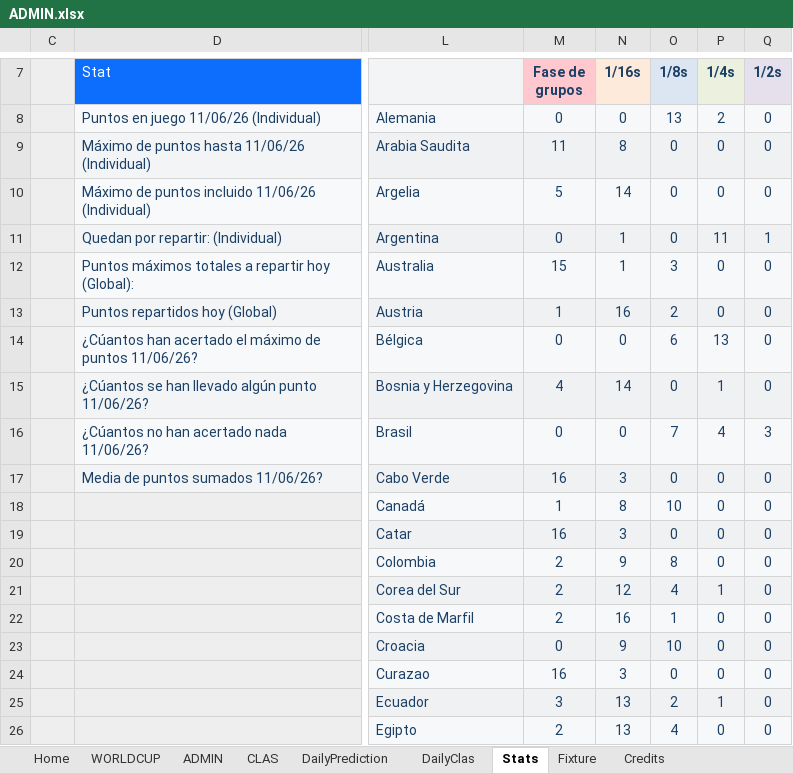
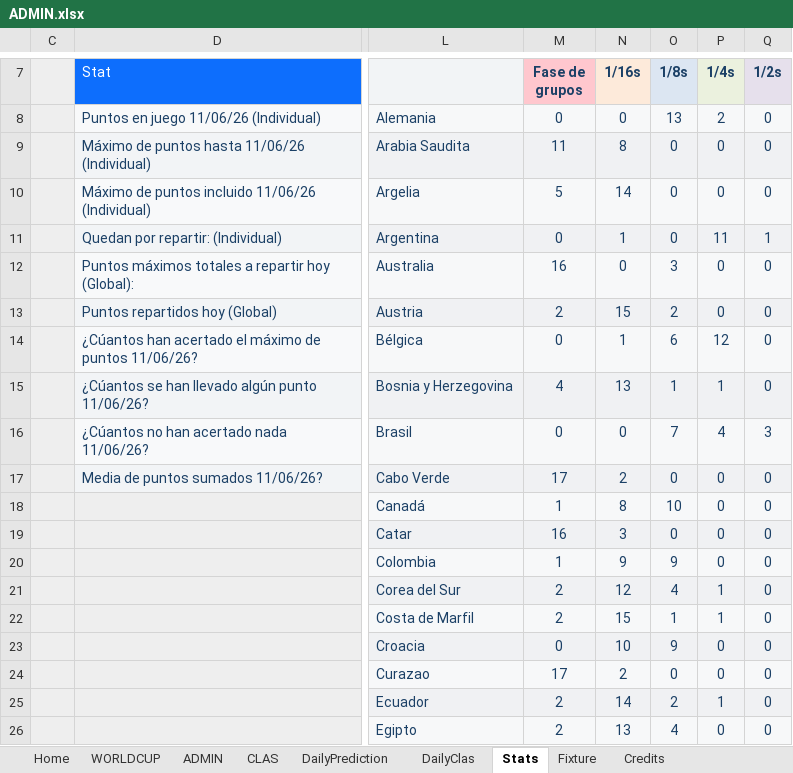
Before and after one commit to fcperni/world-cup-porra, an Excel workbook: docs/ADMIN.xlsx, sheet Stats, drawn as a sheet; only a part is shown, gaps mark what is left out; values as stored, in another font and other column widths than the file's, no borders; charts and pictures and conditional formats not drawn; the diff covers the shown part only; the diff names each change by its address in the sheet, - before the commit and + after, or states it on an @@ line.

```diff
--- a/docs/ADMIN.xlsx (sheet Stats)
+++ b/docs/ADMIN.xlsx (sheet Stats)
-M12 (Fase de grupos): 15
+M12 (Fase de grupos): 16
-N12 (1/16s): 1
+N12 (1/16s): 0
-M13 (Fase de grupos): 1
+M13 (Fase de grupos): 2
-N13 (1/16s): 16
+N13 (1/16s): 15
-N14 (1/16s): 0
+N14 (1/16s): 1
-P14 (1/4s): 13
+P14 (1/4s): 12
-N15 (1/16s): 14
+N15 (1/16s): 13
-O15 (1/8s): 0
+O15 (1/8s): 1
-M17 (Fase de grupos): 16
+M17 (Fase de grupos): 17
-N17 (1/16s): 3
+N17 (1/16s): 2
-M20 (Fase de grupos): 2
+M20 (Fase de grupos): 1
-O20 (1/8s): 8
+O20 (1/8s): 9
-N22 (1/16s): 16
+N22 (1/16s): 15
-P22 (1/4s): 0
+P22 (1/4s): 1
-N23 (1/16s): 9
+N23 (1/16s): 10
-O23 (1/8s): 10
+O23 (1/8s): 9
-M24 (Fase de grupos): 16
+M24 (Fase de grupos): 17
-N24 (1/16s): 3
+N24 (1/16s): 2
-M25 (Fase de grupos): 3
+M25 (Fase de grupos): 2
-N25 (1/16s): 13
+N25 (1/16s): 14
```
Also changed, not shown: 21 edited cells elsewhere in this sheet, sheet ADMIN, sheet Home, charts or pictures, 2 other files.
